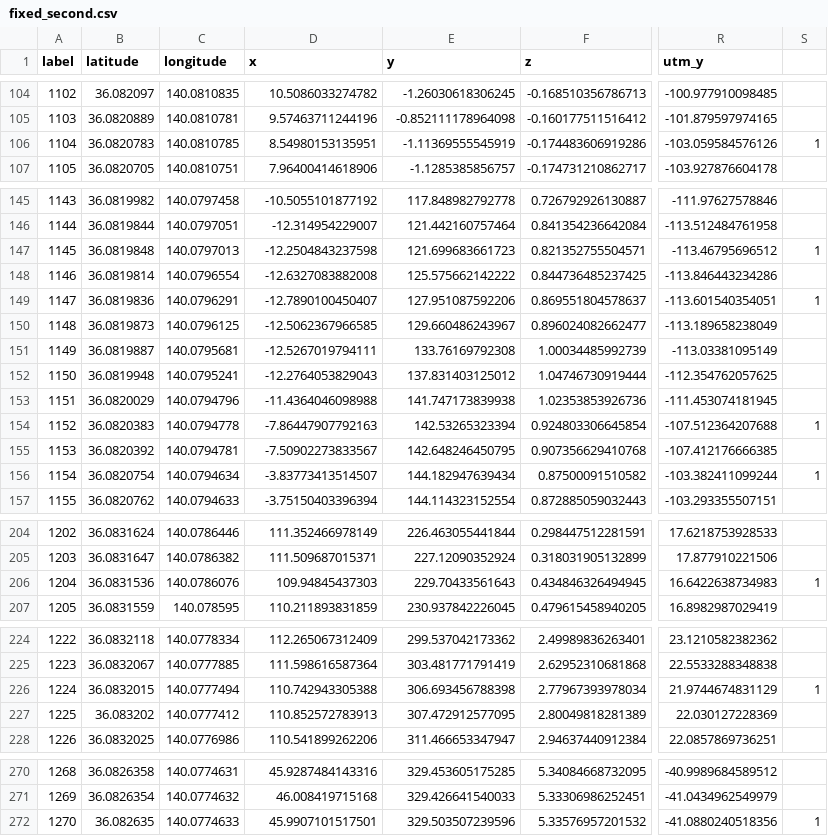
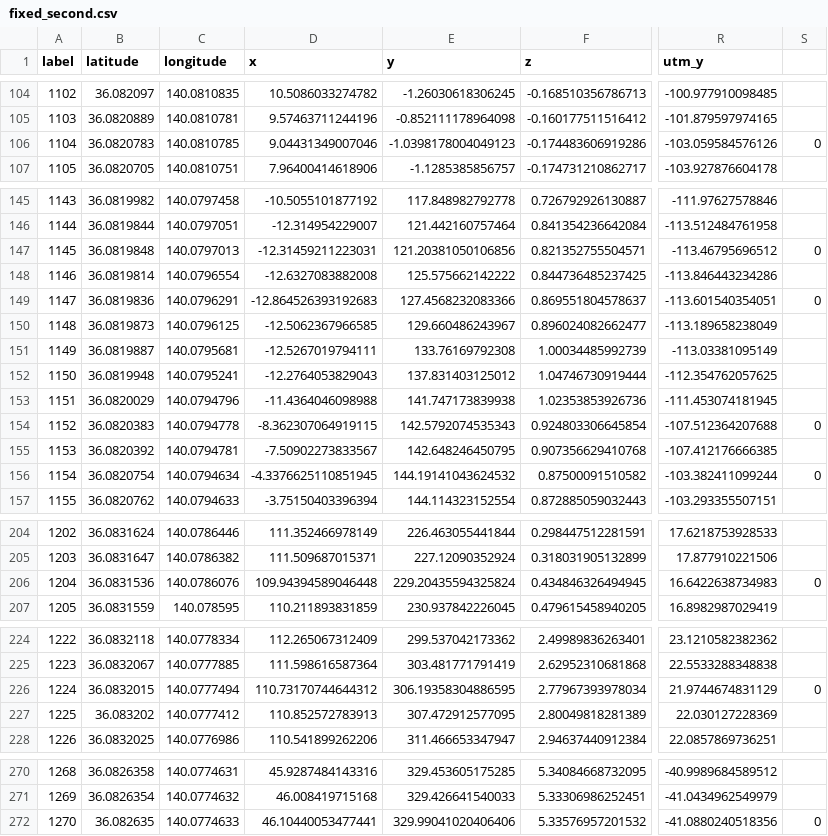
Before and after one commit to t-nakabayashi/tc2025, a CSV file: ros2_src/route_planner/routes/tsukuba/fixed/fixed_second.csv, drawn as a sheet; only a part is shown, gaps mark what is left out; the diff names each change by its address in the sheet, - before the commit and + after, or states it on an @@ line.

```diff
--- a/ros2_src/route_planner/routes/tsukuba/fixed/fixed_second.csv
+++ b/ros2_src/route_planner/routes/tsukuba/fixed/fixed_second.csv
-D106 (x): 8.54980153135951
+D106 (x): 9.04431349007046
-E106 (y): -1.11369555545919
+E106 (y): -1.0398178004049123
-S106: 1
+S106: 0
-D147 (x): -12.2504843237598
+D147 (x): -12.31459211223031
-E147 (y): 121.699683661723
+E147 (y): 121.20381050106856
-S147: 1
+S147: 0
-D149 (x): -12.7890100450407
+D149 (x): -12.864526393192683
-E149 (y): 127.951087592206
+E149 (y): 127.4568232083366
-S149: 1
+S149: 0
-D154 (x): -7.86447907792163
+D154 (x): -8.362307064919115
-E154 (y): 142.53265323394
+E154 (y): 142.5792074535343
-S154: 1
+S154: 0
-D156 (x): -3.83773413514507
+D156 (x): -4.3376625110851945
-E156 (y): 144.182947639434
+E156 (y): 144.19141043624532
-S156: 1
+S156: 0
-D206 (x): 109.94845437303
+D206 (x): 109.94394589046448
-E206 (y): 229.70433561643
+E206 (y): 229.20435594325824
-S206: 1
+S206: 0
-D226 (x): 110.742943305388
+D226 (x): 110.73170744644312
-E226 (y): 306.693456788398
+E226 (y): 306.19358304886595
-S226: 1
+S226: 0
-D272 (x): 45.9907101517501
+D272 (x): 46.10440053477441
-E272 (y): 329.503507239596
+E272 (y): 329.99041020406406
-S272: 1
+S272: 0
```
Also changed, not shown: ros2_src/route_planner/routes/tsukuba/fixed/fixed_first.csv, 3 other files.
